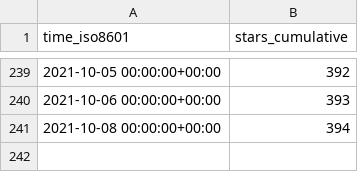
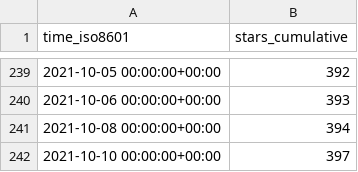
Before and after one commit to DevSCNinja/starport, a CSV file: tendermint/starport/ghrs-data/stargazers.csv, drawn as a sheet; only a part is shown, gaps mark what is left out; the diff names each change by its address in the sheet, - before the commit and + after, or states it on an @@ line.

```diff
--- a/tendermint/starport/ghrs-data/stargazers.csv
+++ b/tendermint/starport/ghrs-data/stargazers.csv
+row 242: 2021-10-10 00:00:00+00:00 | 397
```
